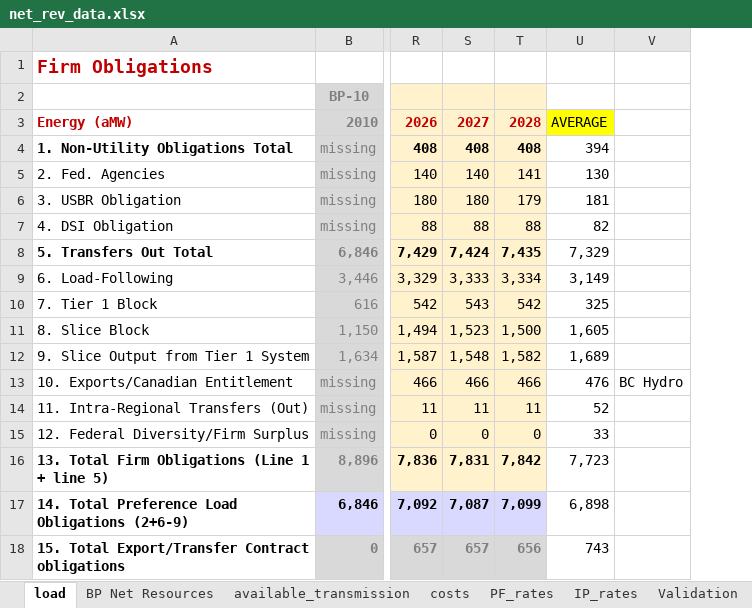
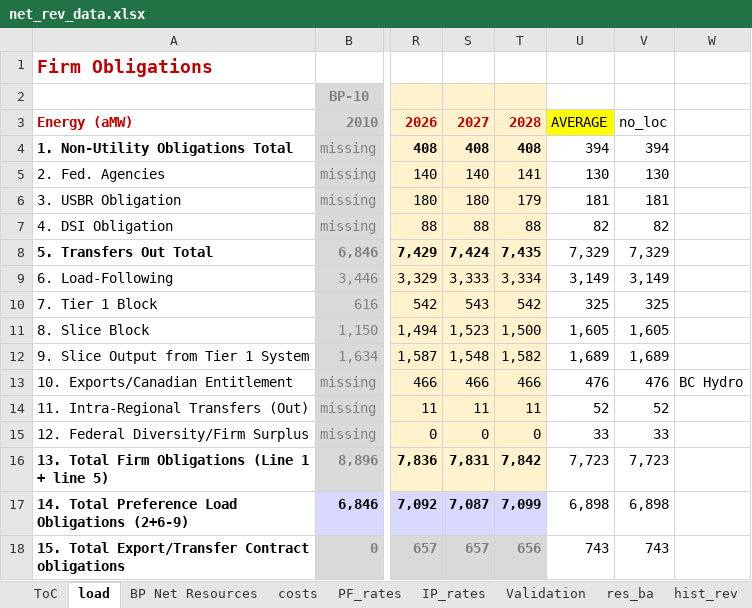
Before and after one commit to UNC-Cofires/Comparing_Alts_Cuppari_etal, an Excel workbook: net_rev_data.xlsx, sheet load, drawn as a sheet; only a part is shown, gaps mark what is left out; values as stored, in another font and other column widths than the file's, no borders; the diff names each change by its address in the sheet, - before the commit and + after, or states it on an @@ line.

```diff
--- a/net_rev_data.xlsx (sheet load)
+++ b/net_rev_data.xlsx (sheet load)
-sheet tab: available_transmission
+sheet tab: ToC
+column V, rows 3-18: no_loc | 394 | 130 | 181 | 82 | 7,329 | 3,149 | 325 | 1,605 | 1,689 | 476 | 52 | 33 | 7,723 | 6,898 | 743
```
Also changed, not shown: sheet hist_rev, sheet res_ba, sheet PF_rates, sheet costs, sheet IP_rates, sheet BP Net Resources, other sheet tabs, formulas that keep their value, charts or pictures, 1 other file.
